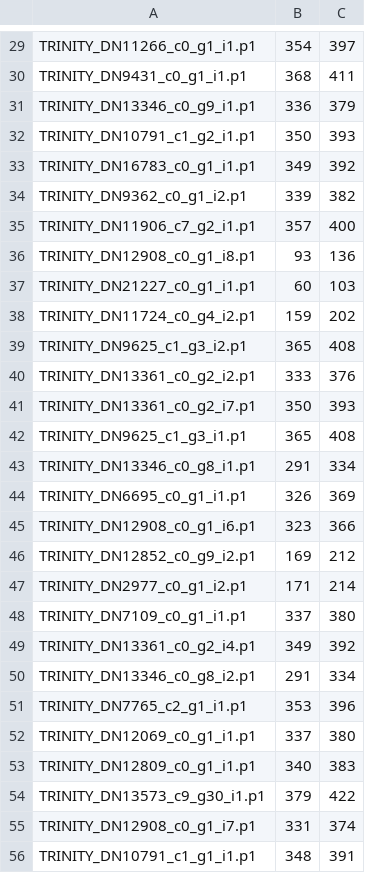
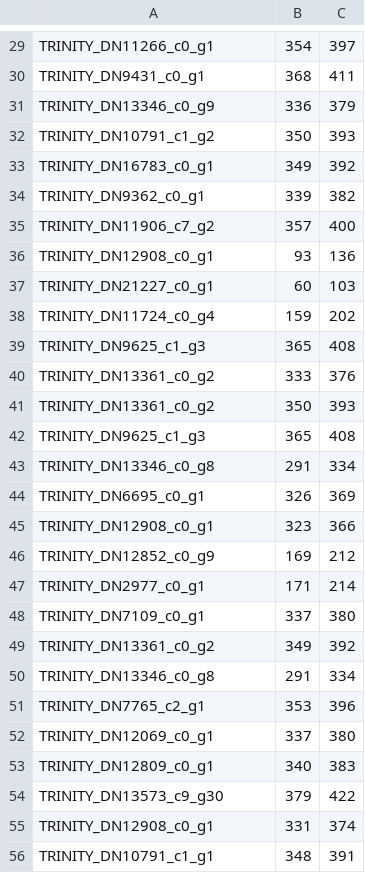
Before and after one commit to smetroid/expression_analysis, a CSV file: candidate_expression_PS00375.csv, drawn as a sheet; only a part is shown, gaps mark what is left out; the diff covers the shown part only; the diff names each change by its address in the sheet, - before the commit and + after, or states it on an @@ line.

```diff
--- a/candidate_expression_PS00375.csv
+++ b/candidate_expression_PS00375.csv
-A29: TRINITY_DN11266_c0_g1_i1.p1
+A29: TRINITY_DN11266_c0_g1
-A30: TRINITY_DN9431_c0_g1_i1.p1
+A30: TRINITY_DN9431_c0_g1
-A31: TRINITY_DN13346_c0_g9_i1.p1
+A31: TRINITY_DN13346_c0_g9
-A32: TRINITY_DN10791_c1_g2_i1.p1
+A32: TRINITY_DN10791_c1_g2
-A33: TRINITY_DN16783_c0_g1_i1.p1
+A33: TRINITY_DN16783_c0_g1
-A34: TRINITY_DN9362_c0_g1_i2.p1
+A34: TRINITY_DN9362_c0_g1
-A35: TRINITY_DN11906_c7_g2_i1.p1
+A35: TRINITY_DN11906_c7_g2
-A36: TRINITY_DN12908_c0_g1_i8.p1
+A36: TRINITY_DN12908_c0_g1
-A37: TRINITY_DN21227_c0_g1_i1.p1
+A37: TRINITY_DN21227_c0_g1
-A38: TRINITY_DN11724_c0_g4_i2.p1
+A38: TRINITY_DN11724_c0_g4
-A39: TRINITY_DN9625_c1_g3_i2.p1
+A39: TRINITY_DN9625_c1_g3
-A40: TRINITY_DN13361_c0_g2_i2.p1
+A40: TRINITY_DN13361_c0_g2
-A41: TRINITY_DN13361_c0_g2_i7.p1
+A41: TRINITY_DN13361_c0_g2
-A42: TRINITY_DN9625_c1_g3_i1.p1
+A42: TRINITY_DN9625_c1_g3
-A43: TRINITY_DN13346_c0_g8_i1.p1
+A43: TRINITY_DN13346_c0_g8
-A44: TRINITY_DN6695_c0_g1_i1.p1
+A44: TRINITY_DN6695_c0_g1
-A45: TRINITY_DN12908_c0_g1_i6.p1
+A45: TRINITY_DN12908_c0_g1
-A46: TRINITY_DN12852_c0_g9_i2.p1
+A46: TRINITY_DN12852_c0_g9
-A47: TRINITY_DN2977_c0_g1_i2.p1
+A47: TRINITY_DN2977_c0_g1
-A48: TRINITY_DN7109_c0_g1_i1.p1
+A48: TRINITY_DN7109_c0_g1
-A49: TRINITY_DN13361_c0_g2_i4.p1
+A49: TRINITY_DN13361_c0_g2
-A50: TRINITY_DN13346_c0_g8_i2.p1
+A50: TRINITY_DN13346_c0_g8
-A51: TRINITY_DN7765_c2_g1_i1.p1
+A51: TRINITY_DN7765_c2_g1
-A52: TRINITY_DN12069_c0_g1_i1.p1
+A52: TRINITY_DN12069_c0_g1
-A53: TRINITY_DN12809_c0_g1_i1.p1
+A53: TRINITY_DN12809_c0_g1
-A54: TRINITY_DN13573_c9_g30_i1.p1
+A54: TRINITY_DN13573_c9_g30
-A55: TRINITY_DN12908_c0_g1_i7.p1
+A55: TRINITY_DN12908_c0_g1
-A56: TRINITY_DN10791_c1_g1_i1.p1
+A56: TRINITY_DN10791_c1_g1
```
Also changed, not shown: 58 edited cells elsewhere in this file, candidate_expression_PF00201.csv, 1 other file.
